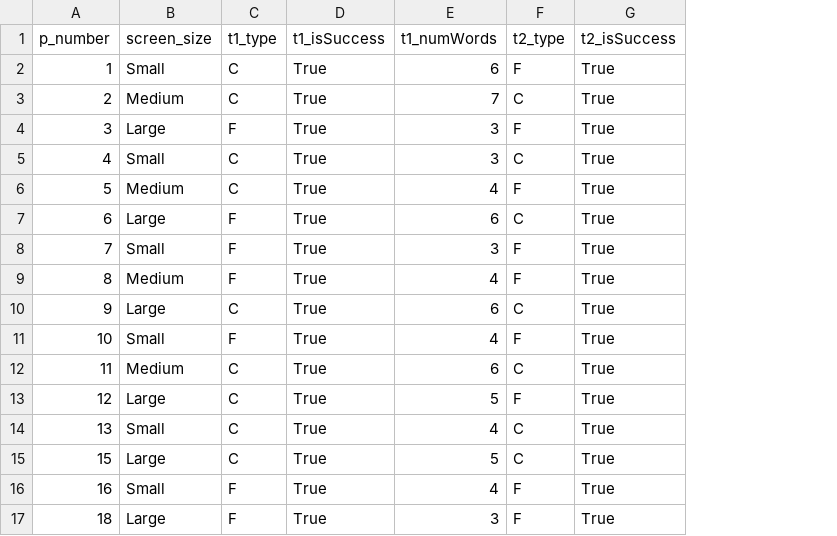
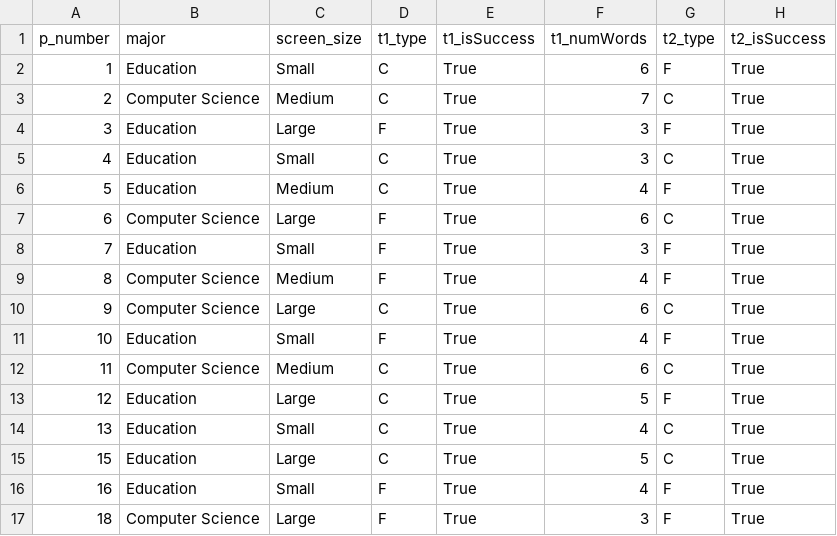
Before and after one commit to BladeF/Thesis-Data-Analysis, a CSV file: data/processed/task_data.csv, drawn as a sheet; only a part is shown; the diff names each change by its address in the sheet, - before the commit and + after, or states it on an @@ line.

Commit message:
Appending major to the task data in the data cleaning to help analysis

```diff
--- a/data/processed/task_data.csv
+++ b/data/processed/task_data.csv
+column B (major), rows 2-17: Education | Computer Science | Education | Education | Education | Computer Science | Education | Computer Science | Computer Science | Education | Computer Science | Education | Education | Education | Education | Computer Science
```
Also changed, not shown: 1 other file.
